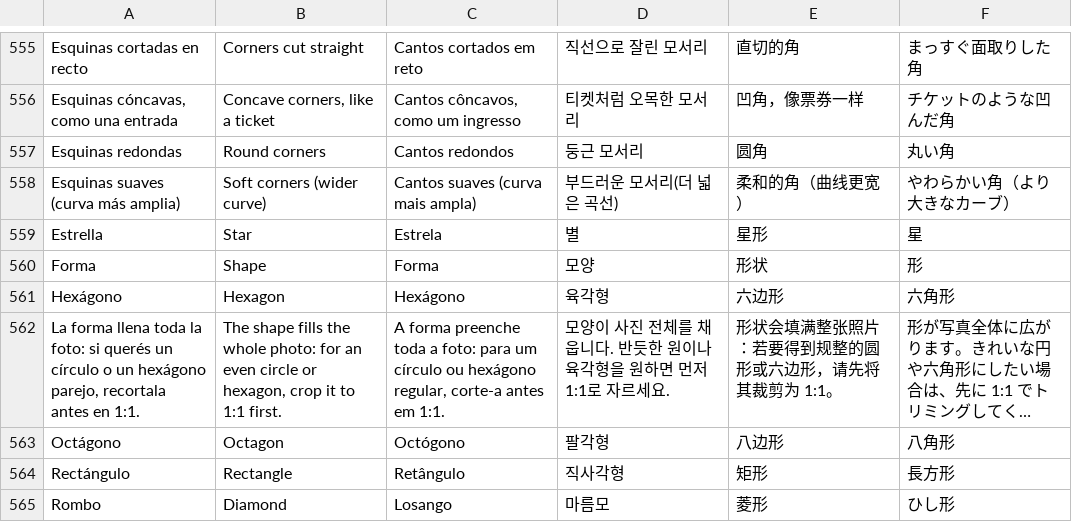
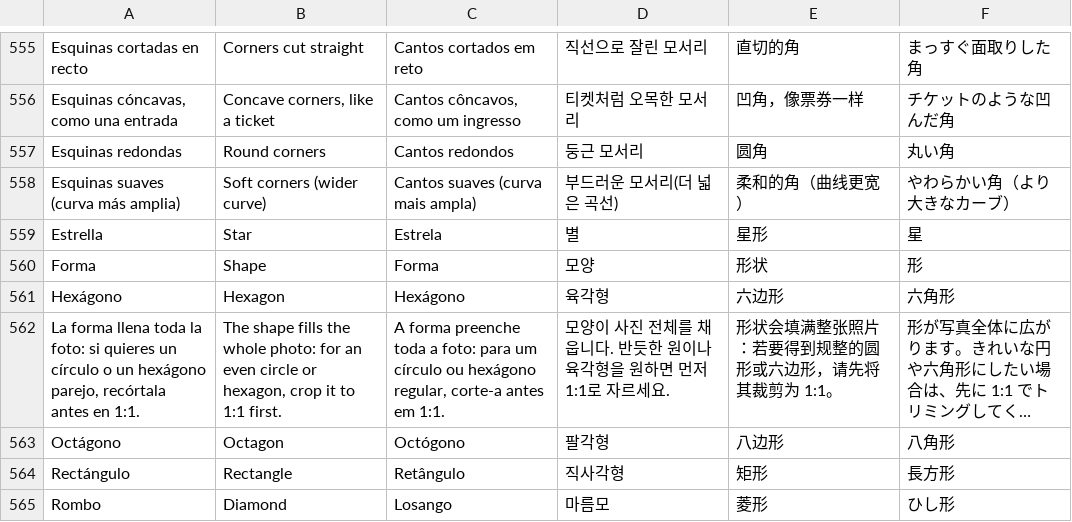
Before and after one commit to VuloB1/ProjectFoxy, a TSV file: i18n/strings.tsv, drawn as a sheet; only a part is shown, gaps mark what is left out; long unchanged cells end in …; the diff covers the shown part only; the diff names each change by its address in the sheet, - before the commit and + after, or states it on an @@ line.

```diff
--- a/i18n/strings.tsv
+++ b/i18n/strings.tsv
-A562: …foto: si querés un círculo o un hexágono parejo, recortala antes en…
+A562: …foto: si quieres un círculo o un hexágono parejo, recórtala antes en…
```
Also changed, not shown: 24 edited cells elsewhere in this file, 17 other files.
